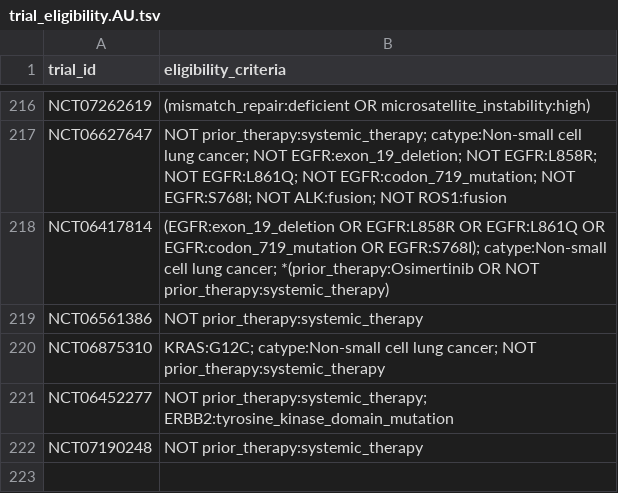
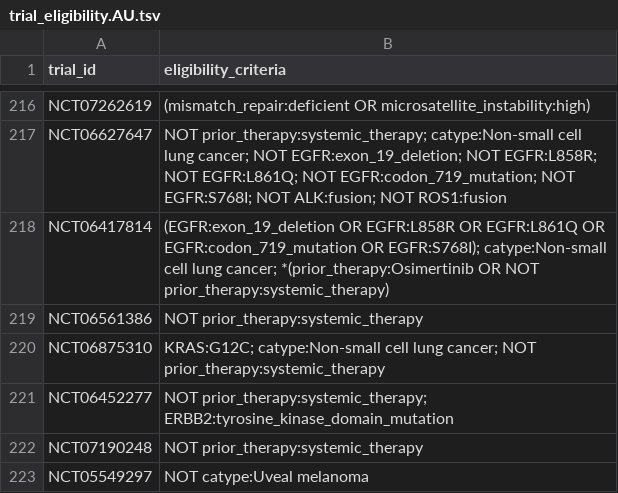
Before and after one commit to fpylin/POTTR, a TSV file: data/trial_eligibility.AU.tsv, drawn as a sheet; only a part is shown, gaps mark what is left out; the diff names each change by its address in the sheet, - before the commit and + after, or states it on an @@ line.

Commit message:
Database updates

```diff
--- a/data/trial_eligibility.AU.tsv
+++ b/data/trial_eligibility.AU.tsv
+row 223: NCT05549297 | NOT catype:Uveal melanoma
```
